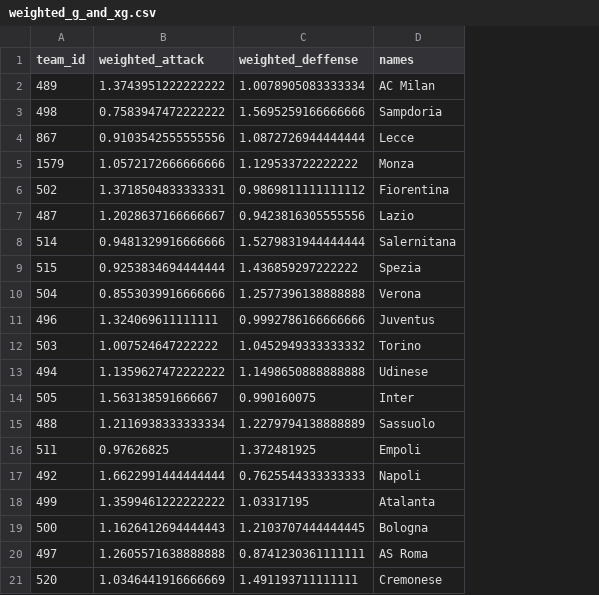
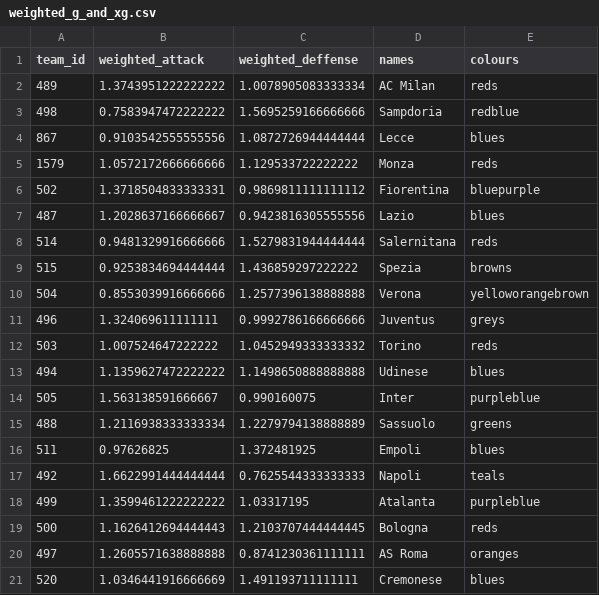
Before and after one commit to niesfutbol/statified, a CSV file: static/weighted_g_and_xg.csv, drawn as a sheet; the diff names each change by its address in the sheet, - before the commit and + after, or states it on an @@ line.

Commit message:
💅🏿 Add colours

```diff
--- a/static/weighted_g_and_xg.csv
+++ b/static/weighted_g_and_xg.csv
+column E (colours), rows 2-21: reds | redblue | blues | reds | bluepurple | blues | reds | browns | yelloworangebrown | greys | reds | blues | purpleblue | greens | blues | teals | purpleblue | reds | oranges | blues
```
Also changed, not shown: 1 other file.
